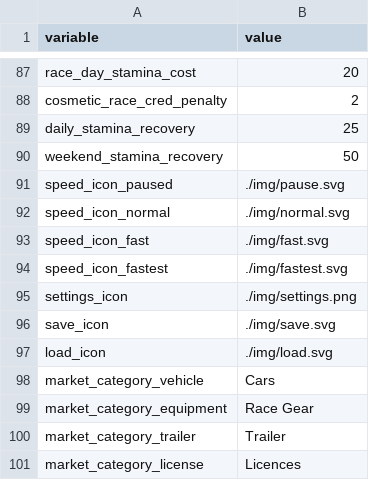
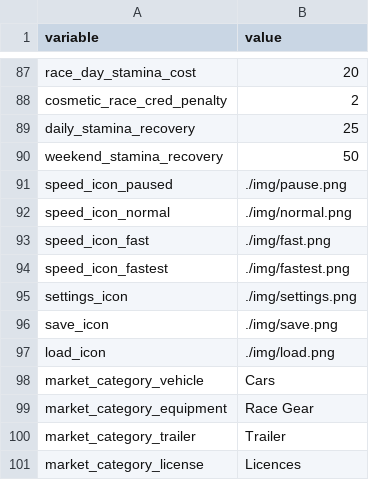
Before and after one commit to angelalonso/TTRPG-engine, a CSV file: gtr2career/config.csv, drawn as a sheet; only a part is shown, gaps mark what is left out.

```diff
--- a/gtr2career/config.csv
+++ b/gtr2career/config.csv
@@ -90,9 +90,9 @@ daily_stamina_recovery,25
 weekend_stamina_recovery,50
-speed_icon_paused,./img/pause.svg
-speed_icon_normal,./img/normal.svg
-speed_icon_fast,./img/fast.svg
-speed_icon_fastest,./img/fastest.svg
+speed_icon_paused,./img/pause.png
+speed_icon_normal,./img/normal.png
+speed_icon_fast,./img/fast.png
+speed_icon_fastest,./img/fastest.png
 settings_icon,./img/settings.png
-save_icon,./img/save.svg
-load_icon,./img/load.svg
+save_icon,./img/save.png
+load_icon,./img/load.png
 market_category_vehicle,Cars
```
Also changed, not shown: 22 other files.
